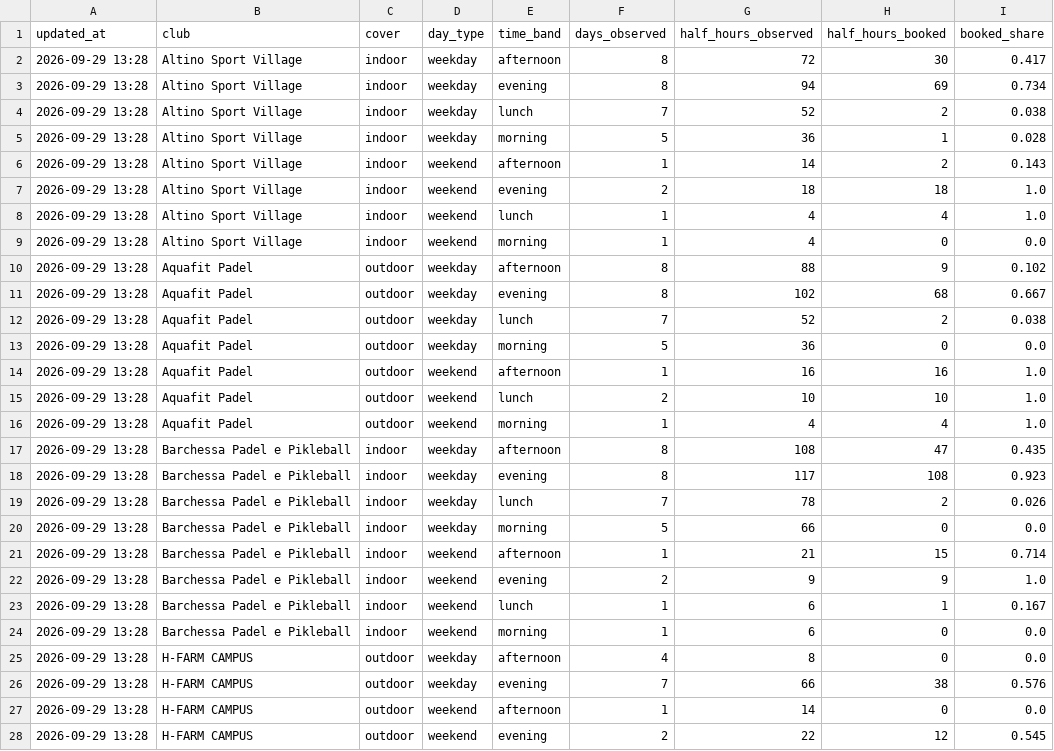
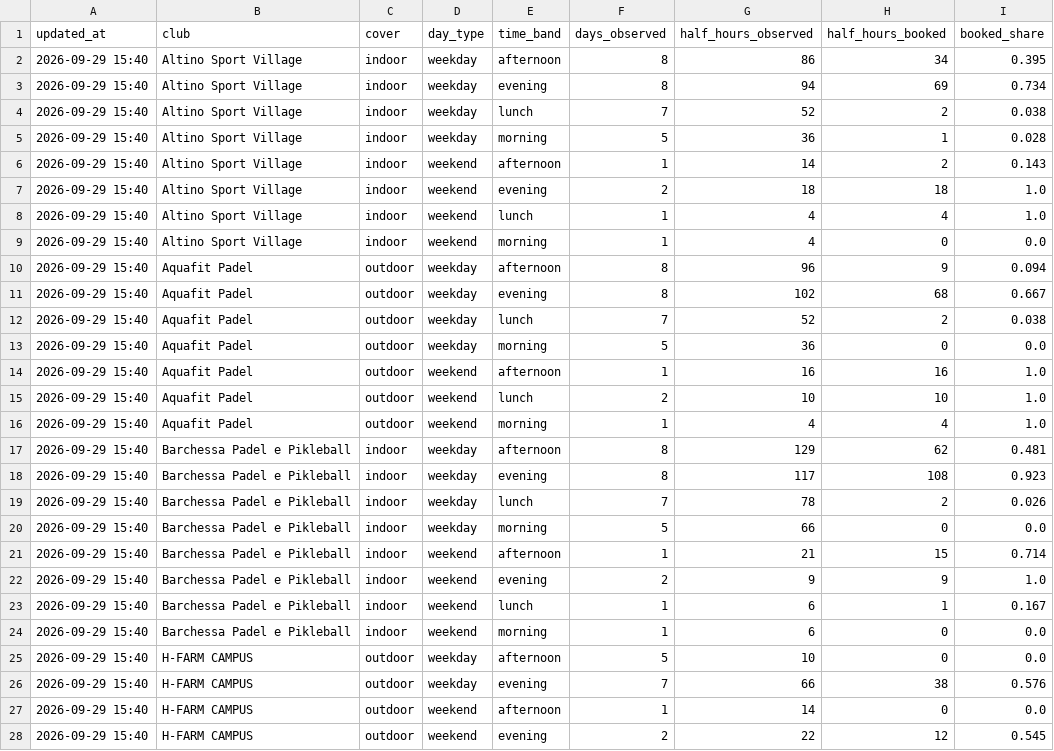
Before and after one commit to Giacbotta/nutrie-new-business-tracking, a CSV file: data/playtomic-summary.csv, drawn as a sheet; only a part is shown; the diff covers the shown part only.

```diff
--- a/data/playtomic-summary.csv
+++ b/data/playtomic-summary.csv
@@ -1,28 +1,28 @@
 updated_at,club,cover,day_type,time_band,days_observed,half_hours_observed,half_hours_booked,booked_share
-2026-09-29 13:28,Altino Sport Village,indoor,weekday,afternoon,8,72,30,0.417
-2026-09-29 13:28,Altino Sport Village,indoor,weekday,evening,8,94,69,0.734
-2026-09-29 13:28,Altino Sport Village,indoor,weekday,lunch,7,52,2,0.038
-2026-09-29 13:28,Altino Sport Village,indoor,weekday,morning,5,36,1,0.028
-2026-09-29 13:28,Altino Sport Village,indoor,weekend,afternoon,1,14,2,0.143
-2026-09-29 13:28,Altino Sport Village,indoor,weekend,evening,2,18,18,1.0
-2026-09-29 13:28,Altino Sport Village,indoor,weekend,lunch,1,4,4,1.0
-2026-09-29 13:28,Altino Sport Village,indoor,weekend,morning,1,4,0,0.0
-2026-09-29 13:28,Aquafit Padel,outdoor,weekday,afternoon,8,88,9,0.102
-2026-09-29 13:28,Aquafit Padel,outdoor,weekday,evening,8,102,68,0.667
-2026-09-29 13:28,Aquafit Padel,outdoor,weekday,lunch,7,52,2,0.038
-2026-09-29 13:28,Aquafit Padel,outdoor,weekday,morning,5,36,0,0.0
-2026-09-29 13:28,Aquafit Padel,outdoor,weekend,afternoon,1,16,16,1.0
-2026-09-29 13:28,Aquafit Padel,outdoor,weekend,lunch,2,10,10,1.0
-2026-09-29 13:28,Aquafit Padel,outdoor,weekend,morning,1,4,4,1.0
-2026-09-29 13:28,Barchessa Padel e Pikleball,indoor,weekday,afternoon,8,108,47,0.435
-2026-09-29 13:28,Barchessa Padel e Pikleball,indoor,weekday,evening,8,117,108,0.923
-2026-09-29 13:28,Barchessa Padel e Pikleball,indoor,weekday,lunch,7,78,2,0.026
-2026-09-29 13:28,Barchessa Padel e Pikleball,indoor,weekday,morning,5,66,0,0.0
-2026-09-29 13:28,Barchessa Padel e Pikleball,indoor,weekend,afternoon,1,21,15,0.714
-2026-09-29 13:28,Barchessa Padel e Pikleball,indoor,weekend,evening,2,9,9,1.0
-2026-09-29 13:28,Barchessa Padel e Pikleball,indoor,weekend,lunch,1,6,1,0.167
-2026-09-29 13:28,Barchessa Padel e Pikleball,indoor,weekend,morning,1,6,0,0.0
-2026-09-29 13:28,H-FARM CAMPUS,outdoor,weekday,afternoon,4,8,0,0.0
-2026-09-29 13:28,H-FARM CAMPUS,outdoor,weekday,evening,7,66,38,0.576
-2026-09-29 13:28,H-FARM CAMPUS,outdoor,weekend,afternoon,1,14,0,0.0
-2026-09-29 13:28,H-FARM CAMPUS,outdoor,weekend,evening,2,22,12,0.545
+2026-09-29 15:40,Altino Sport Village,indoor,weekday,afternoon,8,86,34,0.395
+2026-09-29 15:40,Altino Sport Village,indoor,weekday,evening,8,94,69,0.734
+2026-09-29 15:40,Altino Sport Village,indoor,weekday,lunch,7,52,2,0.038
+2026-09-29 15:40,Altino Sport Village,indoor,weekday,morning,5,36,1,0.028
+2026-09-29 15:40,Altino Sport Village,indoor,weekend,afternoon,1,14,2,0.143
+2026-09-29 15:40,Altino Sport Village,indoor,weekend,evening,2,18,18,1.0
+2026-09-29 15:40,Altino Sport Village,indoor,weekend,lunch,1,4,4,1.0
+2026-09-29 15:40,Altino Sport Village,indoor,weekend,morning,1,4,0,0.0
+2026-09-29 15:40,Aquafit Padel,outdoor,weekday,afternoon,8,96,9,0.094
+2026-09-29 15:40,Aquafit Padel,outdoor,weekday,evening,8,102,68,0.667
+2026-09-29 15:40,Aquafit Padel,outdoor,weekday,lunch,7,52,2,0.038
+2026-09-29 15:40,Aquafit Padel,outdoor,weekday,morning,5,36,0,0.0
+2026-09-29 15:40,Aquafit Padel,outdoor,weekend,afternoon,1,16,16,1.0
+2026-09-29 15:40,Aquafit Padel,outdoor,weekend,lunch,2,10,10,1.0
+2026-09-29 15:40,Aquafit Padel,outdoor,weekend,morning,1,4,4,1.0
+2026-09-29 15:40,Barchessa Padel e Pikleball,indoor,weekday,afternoon,8,129,62,0.481
+2026-09-29 15:40,Barchessa Padel e Pikleball,indoor,weekday,evening,8,117,108,0.923
+2026-09-29 15:40,Barchessa Padel e Pikleball,indoor,weekday,lunch,7,78,2,0.026
+2026-09-29 15:40,Barchessa Padel e Pikleball,indoor,weekday,morning,5,66,0,0.0
+2026-09-29 15:40,Barchessa Padel e Pikleball,indoor,weekend,afternoon,1,21,15,0.714
+2026-09-29 15:40,Barchessa Padel e Pikleball,indoor,weekend,evening,2,9,9,1.0
+2026-09-29 15:40,Barchessa Padel e Pikleball,indoor,weekend,lunch,1,6,1,0.167
+2026-09-29 15:40,Barchessa Padel e Pikleball,indoor,weekend,morning,1,6,0,0.0
+2026-09-29 15:40,H-FARM CAMPUS,outdoor,weekday,afternoon,5,10,0,0.0
+2026-09-29 15:40,H-FARM CAMPUS,outdoor,weekday,evening,7,66,38,0.576
+2026-09-29 15:40,H-FARM CAMPUS,outdoor,weekend,afternoon,1,14,0,0.0
+2026-09-29 15:40,H-FARM CAMPUS,outdoor,weekend,evening,2,22,12,0.545
```
Also changed, not shown: 89 edited cells elsewhere in this file, data/playtomic-health.csv, data/playtomic-monthly.csv, 1 other file.
